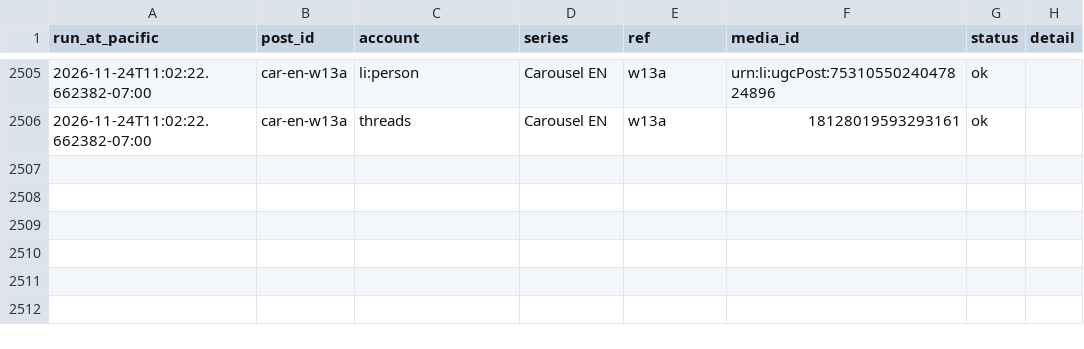
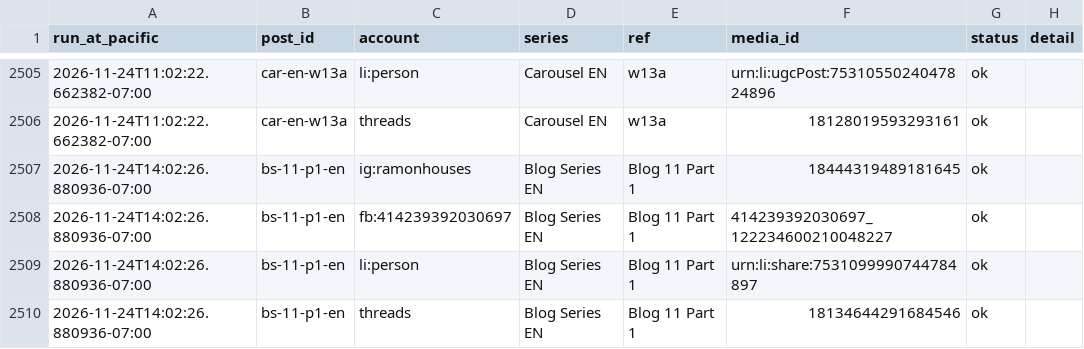
Before and after one commit to ramongtzl/ramon-social-assets, a CSV file: post-log.csv, drawn as a sheet; only a part is shown, gaps mark what is left out; the diff names each change by its address in the sheet, - before the commit and + after, or states it on an @@ line.

```diff
--- a/post-log.csv
+++ b/post-log.csv
+row 2507: 2026-11-24T14:02:26.880936-07:00 | bs-11-p1-en | ig:ramonhouses | Blog Series EN | Blog 11 Part 1 | 18444319489181645 | ok
+row 2508: 2026-11-24T14:02:26.880936-07:00 | bs-11-p1-en | fb:414239392030697 | Blog Series EN | Blog 11 Part 1 | 414239392030697_122234600210048227 | ok
+row 2509: 2026-11-24T14:02:26.880936-07:00 | bs-11-p1-en | li:person | Blog Series EN | Blog 11 Part 1 | urn:li:share:7531099990744784897 | ok
+row 2510: 2026-11-24T14:02:26.880936-07:00 | bs-11-p1-en | threads | Blog Series EN | Blog 11 Part 1 | 18134644291684546 | ok
```
Also changed, not shown: 1 other file.
